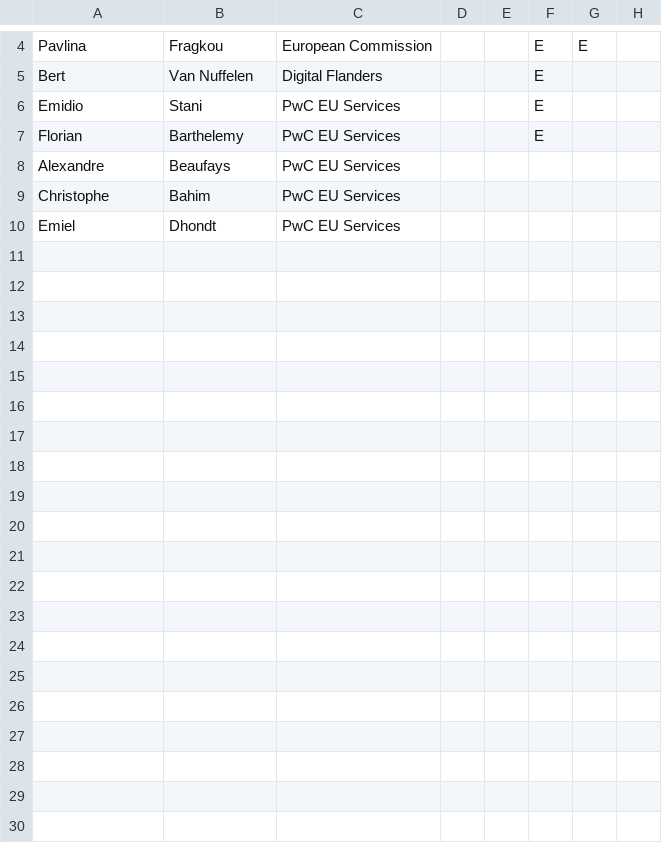
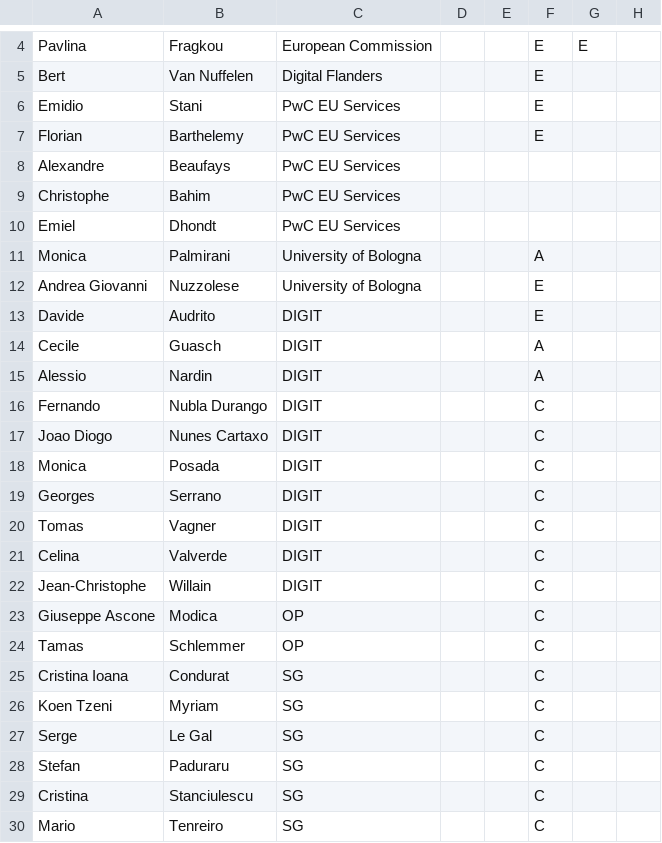
Before and after one commit to SEMICeu/uri.semic.eu-thema, a CSV file: stakeholders.csv, drawn as a sheet; only a part is shown, gaps mark what is left out; the diff covers the shown part only; the diff names each change by its address in the sheet, - before the commit and + after, or states it on an @@ line.

Commit message:
Update stakeholders.csv

```diff
--- a/stakeholders.csv
+++ b/stakeholders.csv
+row 11: Monica | Palmirani | University of Bologna |  |  | A
+row 12: Andrea Giovanni | Nuzzolese | University of Bologna |  |  | E
+row 13: Davide | Audrito | DIGIT |  |  | E
+row 14: Cecile | Guasch | DIGIT |  |  | A
+row 15: Alessio | Nardin | DIGIT |  |  | A
+row 16: Fernando | Nubla Durango | DIGIT |  |  | C
+row 17: Joao Diogo | Nunes Cartaxo | DIGIT |  |  | C
+row 18: Monica | Posada | DIGIT |  |  | C
+row 19: Georges | Serrano | DIGIT |  |  | C
+row 20: Tomas | Vagner | DIGIT |  |  | C
+row 21: Celina | Valverde | DIGIT |  |  | C
+row 22: Jean-Christophe | Willain | DIGIT |  |  | C
+row 23: Giuseppe Ascone | Modica | OP |  |  | C
+row 24: Tamas | Schlemmer | OP |  |  | C
+row 25: Cristina Ioana | Condurat | SG |  |  | C
+row 26: Koen Tzeni | Myriam | SG |  |  | C
+row 27: Serge | Le Gal | SG |  |  | C
+row 28: Stefan | Paduraru | SG |  |  | C
+row 29: Cristina | Stanciulescu | SG |  |  | C
+row 30: Mario | Tenreiro | SG |  |  | C
```
Also changed, not shown: 10 added rows elsewhere in this file.
